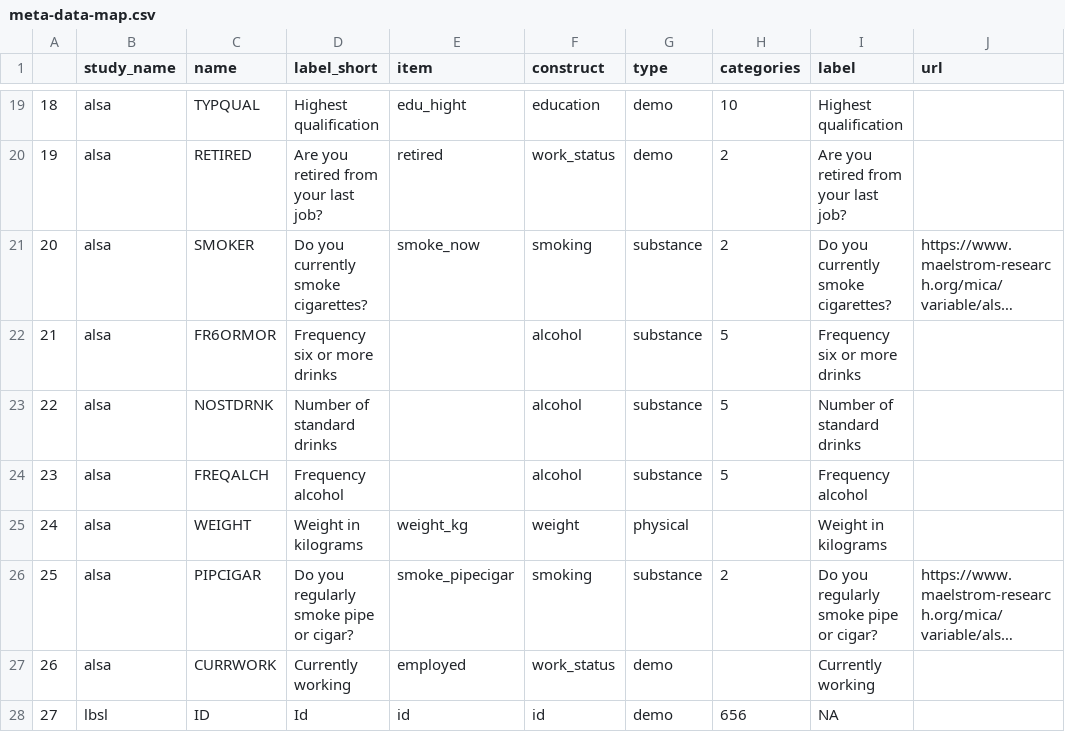
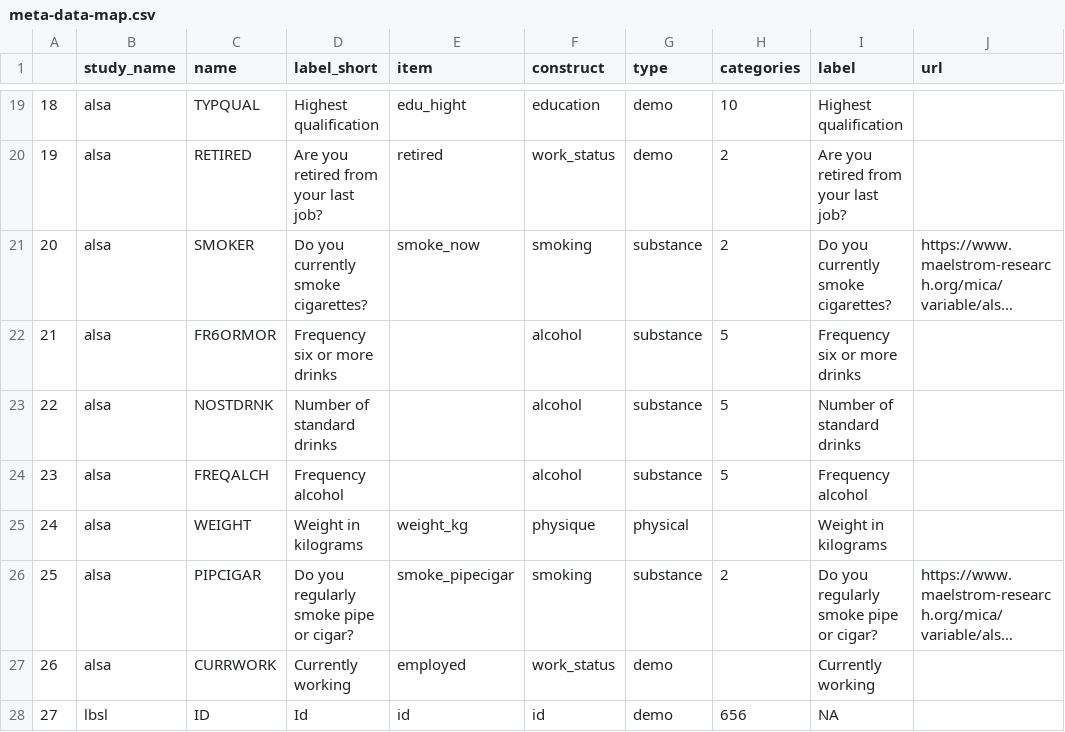
Before and after one commit to IALSA/ialsa-2016-groningen, a CSV file: data/meta/meta-data-map.csv, drawn as a sheet; only a part is shown, gaps mark what is left out; long unchanged cells end in …; the diff covers the shown part only; the diff names each change by its address in the sheet, - before the commit and + after, or states it on an @@ line.

```diff
--- a/data/meta/meta-data-map.csv
+++ b/data/meta/meta-data-map.csv
-F25 (construct): weight
+F25 (construct): physique
```
Also changed, not shown: 21 edited cells elsewhere in this file, 3 other files.
